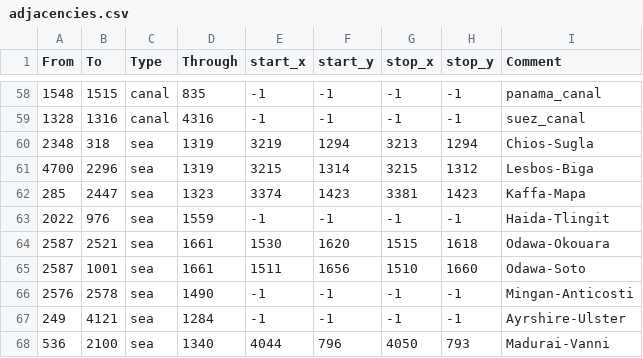
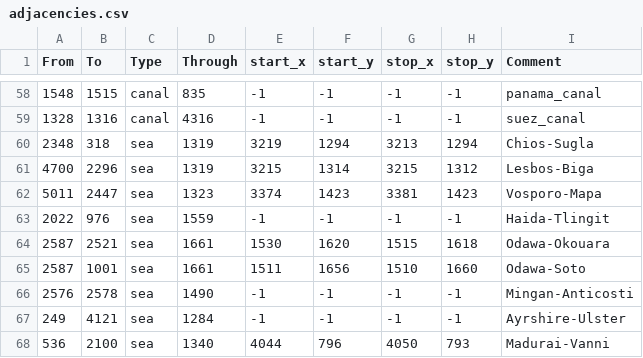
Before and after one commit to woodalis/CNmod, a CSV file: map/adjacencies.csv, drawn as a sheet; only a part is shown, gaps mark what is left out.

```diff
--- a/map/adjacencies.csv
+++ b/map/adjacencies.csv
@@ -61,3 +61,3 @@ From;To;Type;Through;start_x;start_y;stop_x;stop_y;Comment
 4700;2296;sea;1319;3215;1314;3215;1312;Lesbos-Biga
-285;2447;sea;1323;3374;1423;3381;1423;Kaffa-Mapa
+5011;2447;sea;1323;3374;1423;3381;1423;Vosporo-Mapa
 2022;976;sea;1559;-1;-1;-1;-1;Haida-Tlingit
```
Also changed, not shown: 58 other files.
